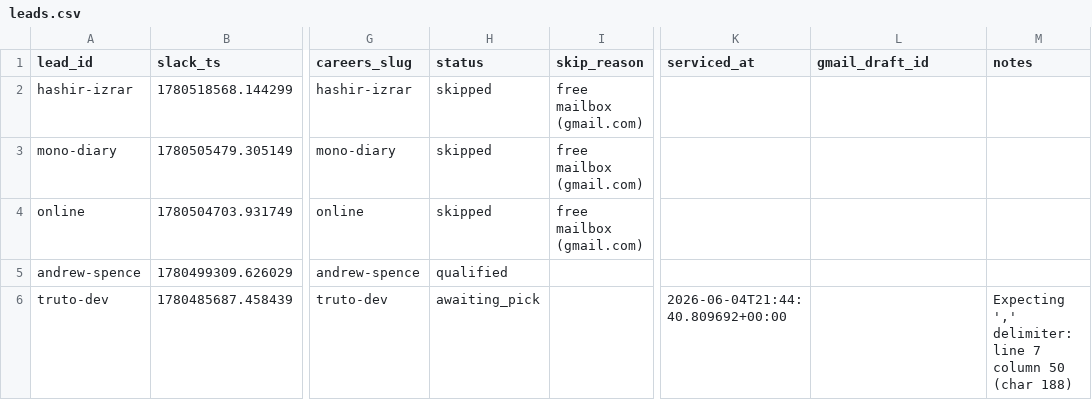
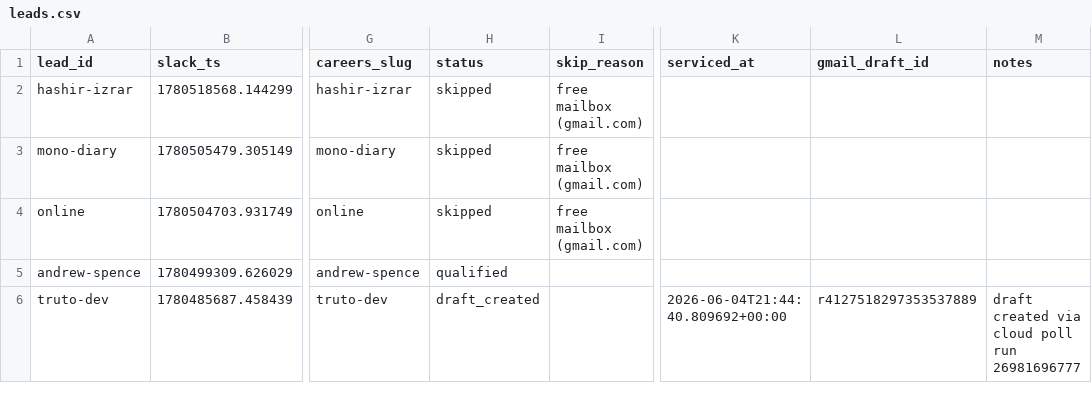
Before and after one commit to jessicagertig/first-touch-pipeline, a CSV file: state/leads.csv, drawn as a sheet; only a part is shown, gaps mark what is left out; the diff names each change by its address in the sheet, - before the commit and + after, or states it on an @@ line.

Commit message:
Mark truto-dev draft_created (draft already exists from cloud poll run); stop duplicate-draft loop

```diff
--- a/state/leads.csv
+++ b/state/leads.csv
-H6 (status): awaiting_pick
+H6 (status): draft_created
-L6 (gmail_draft_id): (empty)
+L6 (gmail_draft_id): r4127518297353537889
-M6 (notes): Expecting ',' delimiter: line 7 column 50 (char 188)
+M6 (notes): draft created via cloud poll run 26981696777
```
